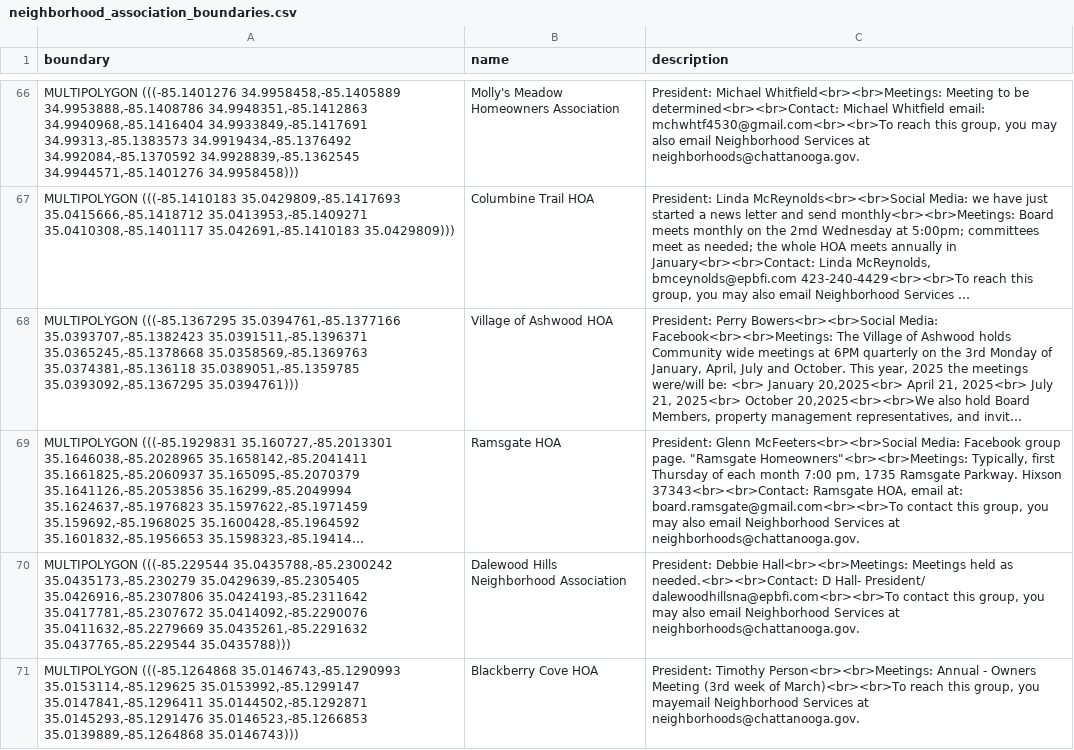
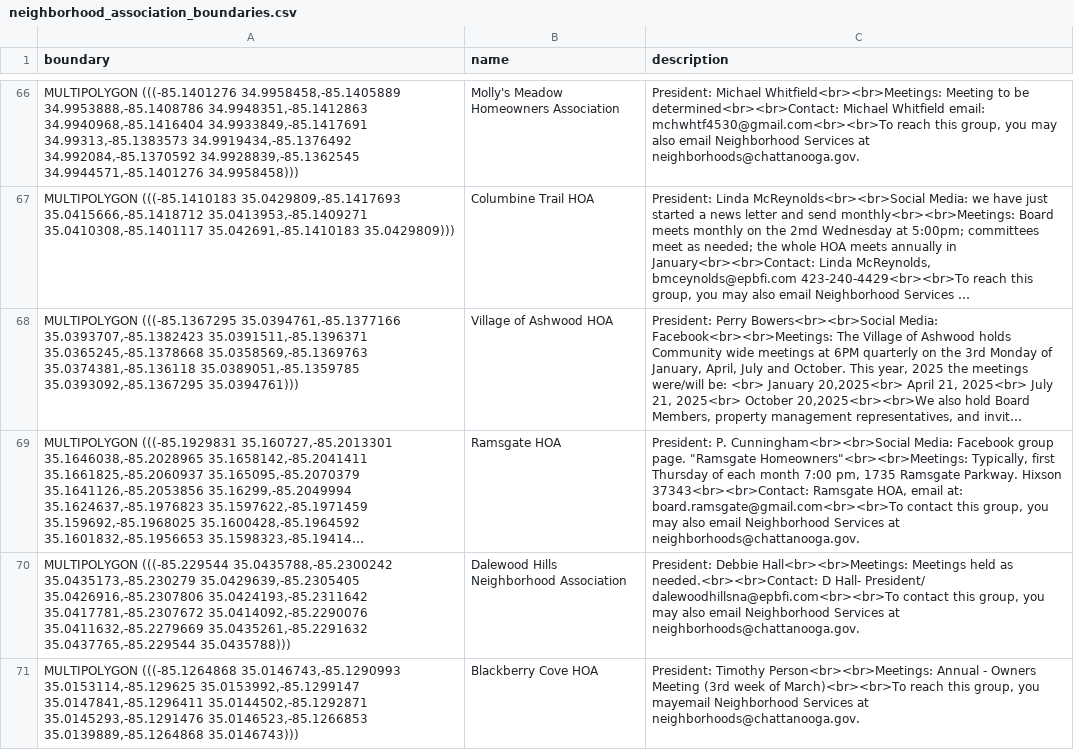
Before and after one commit to officeofperformancemanagement/neighborhood_association_boundaries, a CSV file: files/neighborhood_association_boundaries.csv, drawn as a sheet; only a part is shown, gaps mark what is left out; long unchanged cells end in …; the diff names each change by its address in the sheet, - before the commit and + after, or states it on an @@ line.

```diff
--- a/files/neighborhood_association_boundaries.csv
+++ b/files/neighborhood_association_boundaries.csv
-C69 (description): President: Glenn McFeeters<br><br>Social Media: Facebook…
+C69 (description): President: P. Cunningham<br><br>Social Media: Facebook…
```
Also changed, not shown: 1 other file.
